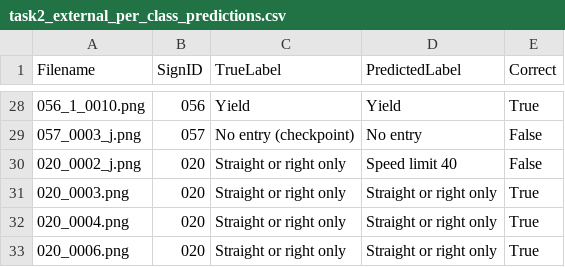
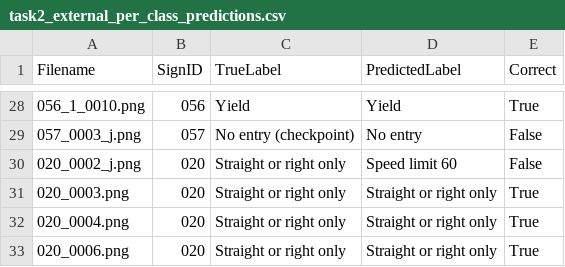
Before and after one commit to Jy2005ov0/Mini-Project, a CSV file: task2_external_per_class_predictions.csv, drawn as a sheet; only a part is shown, gaps mark what is left out; the diff covers the shown part only.

```diff
--- a/task2_external_per_class_predictions.csv
+++ b/task2_external_per_class_predictions.csv
@@ -29,3 +29,3 @@ Filename,SignID,TrueLabel,PredictedLabel,Correct
 057_0003_j.png,057,No entry (checkpoint),No entry,False
-020_0002_j.png,020,Straight or right only,Speed limit 40,False
+020_0002_j.png,020,Straight or right only,Speed limit 60,False
 020_0003.png,020,Straight or right only,Straight or right only,True
```
Also changed, not shown: 15 edited cells elsewhere in this file, task2_external_results_summary.csv, task2_per_class_predictions.csv, 10 other files.
